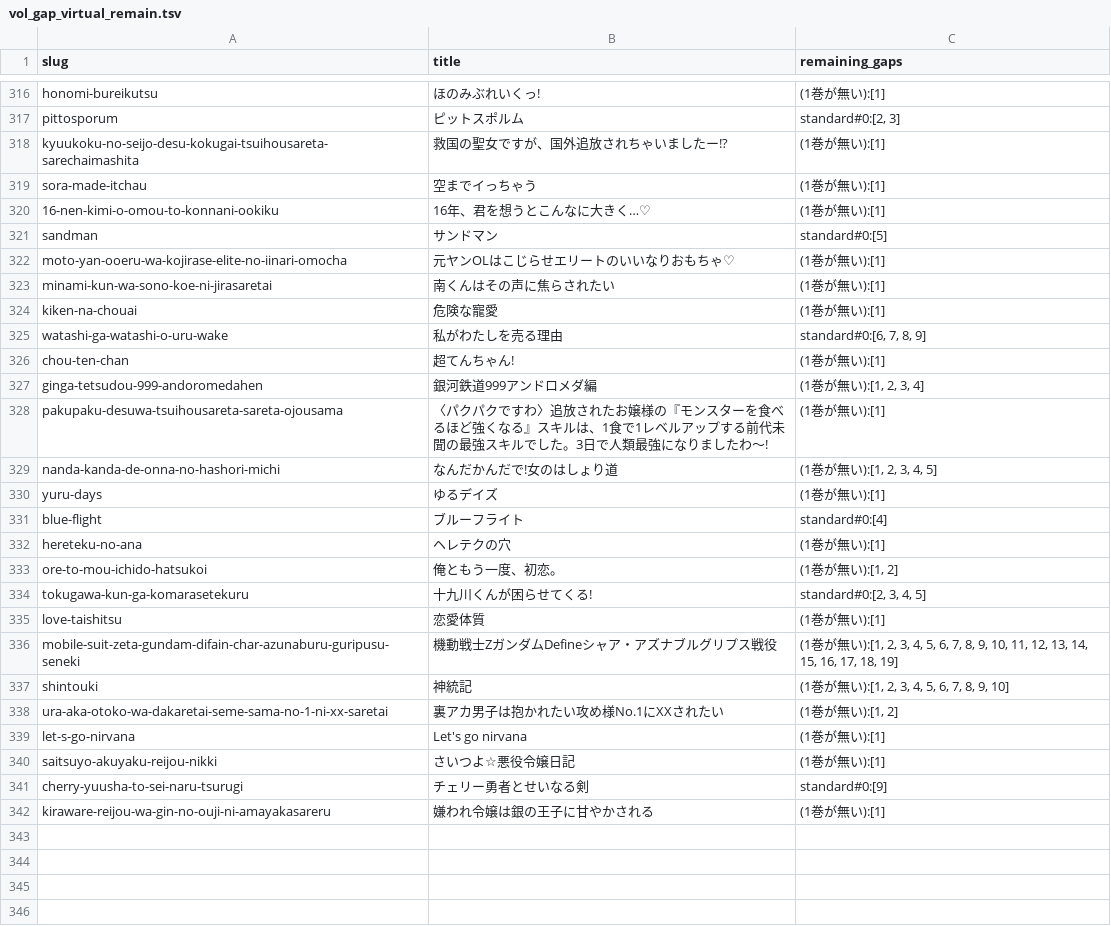
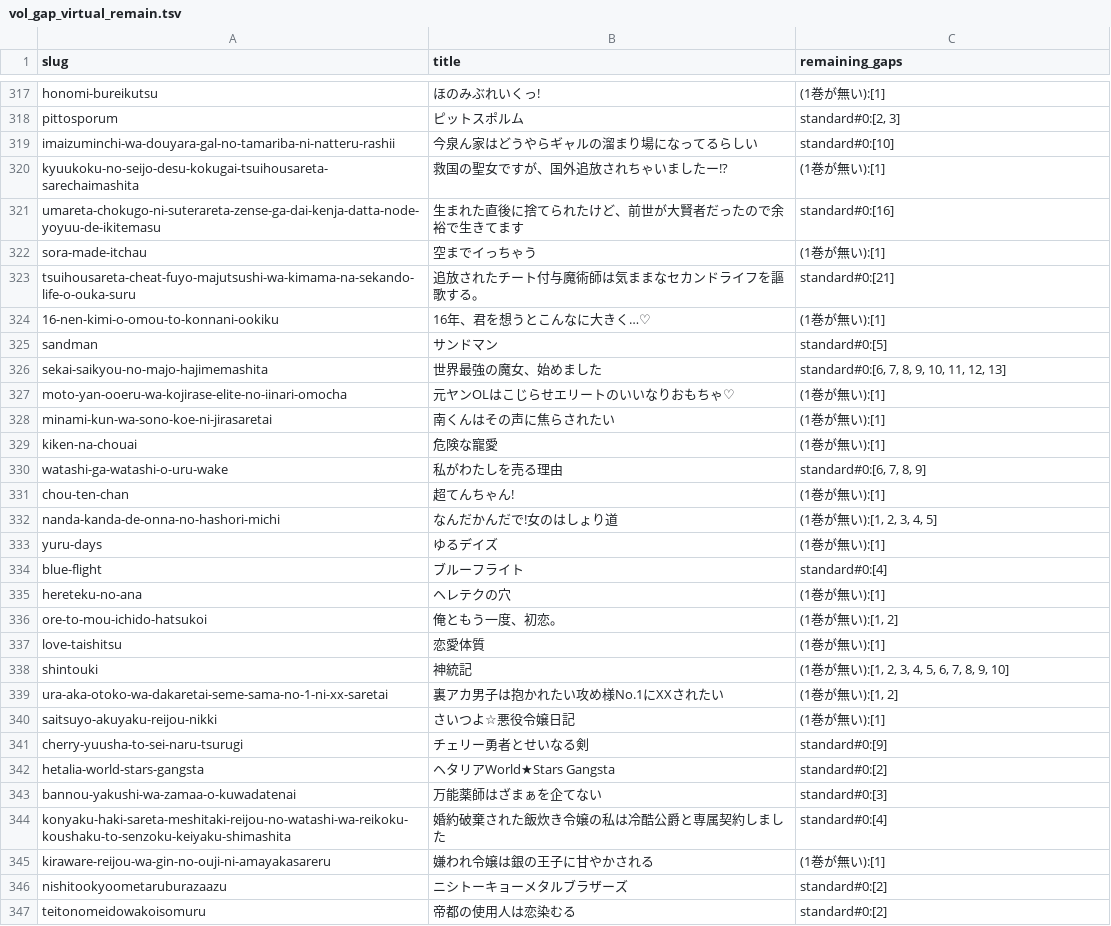
Before and after one commit to shuichi0725-cmyk/MANGAL, a TSV file: docs/production-diagnostics/vol_gap_virtual_remain.tsv, drawn as a sheet; only a part is shown, gaps mark what is left out; removed rows and columns are numbered as before the commit, all else as after; the diff covers the shown part only; the diff names each change by its address in the sheet, - before the commit and + after, or states it on an @@ line.

```diff
--- a/docs/production-diagnostics/vol_gap_virtual_remain.tsv
+++ b/docs/production-diagnostics/vol_gap_virtual_remain.tsv
+row 319: imaizuminchi-wa-douyara-gal-no-tamariba-ni-natteru-rashii | 今泉ん家はどうやらギャルの溜まり場になってるらしい | standard#0:[10]
+row 321: umareta-chokugo-ni-suterareta-zense-ga-dai-kenja-datta-node-yoyuu-de-ikitemasu | 生まれた直後に捨てられたけど、前世が大賢者だったので余裕で生きてます | standard#0:[16]
+row 323: tsuihousareta-cheat-fuyo-majutsushi-wa-kimama-na-sekando-life-o-ouka-suru | 追放されたチート付与魔術師は気ままなセカンドライフを謳歌する。 | standard#0:[21]
+row 326: sekai-saikyou-no-majo-hajimemashita | 世界最強の魔女、始めました | standard#0:[6, 7, 8, 9, 10, 11, 12, 13]
-row 327: ginga-tetsudou-999-andoromedahen | 銀河鉄道999アンドロメダ編 | (1巻が無い):[1, 2, 3, 4]
-row 328: pakupaku-desuwa-tsuihousareta-sareta-ojousama | 〈パクパクですわ〉追放されたお嬢様の『モンスターを食べるほど強くなる』スキルは、1食で1レベルアップする前代未聞の最強スキルでした。3日で人類最強になりましたわ～! | (1巻が無い):[1]
-row 334: tokugawa-kun-ga-komarasetekuru | 十九川くんが困らせてくる! | standard#0:[2, 3, 4, 5]
-row 336: mobile-suit-zeta-gundam-difain-char-azunaburu-guripusu-seneki | 機動戦士ΖガンダムDefineシャア・アズナブルグリプス戦役 | (1巻が無い):[1, 2, 3, 4, 5, 6, 7, 8, 9, 10, 11, 12, 13, 14, 15, 16, 17, 18, 19]
-row 339: let-s-go-nirvana | Let's go nirvana | (1巻が無い):[1]
+row 342: hetalia-world-stars-gangsta | ヘタリアWorld★Stars Gangsta | standard#0:[2]
+row 343: bannou-yakushi-wa-zamaa-o-kuwadatenai | 万能薬師はざまぁを企てない | standard#0:[3]
+row 344: konyaku-haki-sareta-meshitaki-reijou-no-watashi-wa-reikoku-koushaku-to-senzoku-keiyaku-shimashita | 婚約破棄された飯炊き令嬢の私は冷酷公爵と専属契約しました | standard#0:[4]
+row 346: nishitookyoometaruburazaazu | ニシトーキョーメタルブラザーズ | standard#0:[2]
+row 347: teitonomeidowakoisomuru | 帝都の使用人は恋染むる | standard#0:[2]
```
Also changed, not shown: 4 added rows and 3 removed rows elsewhere in this file.
